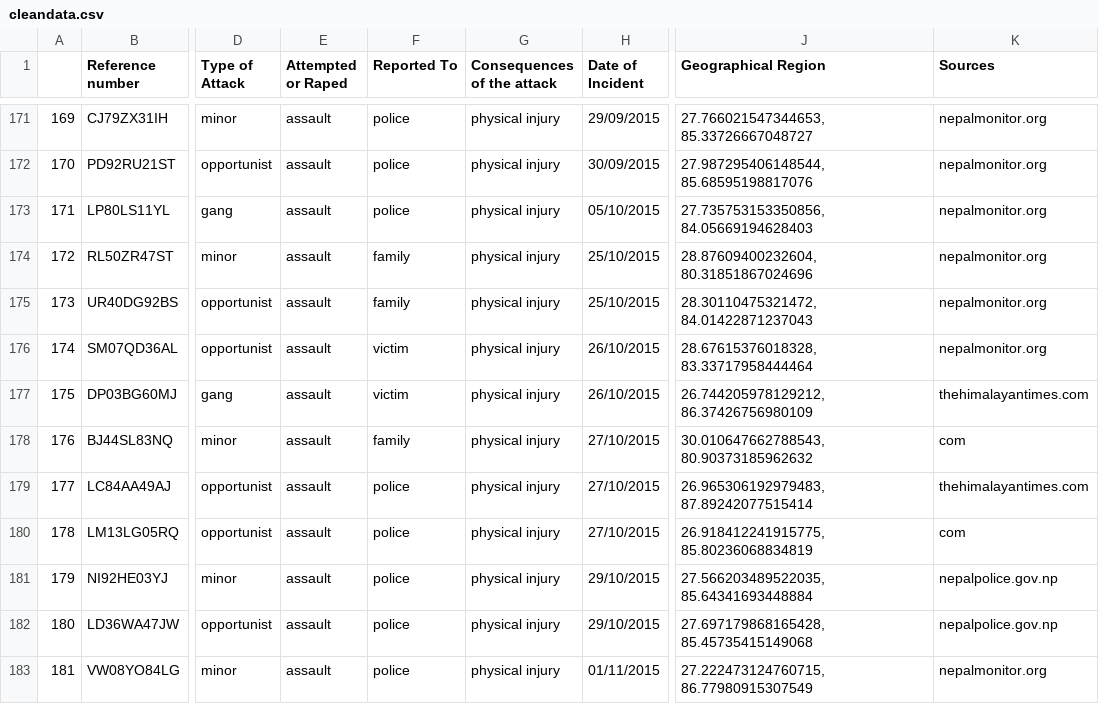
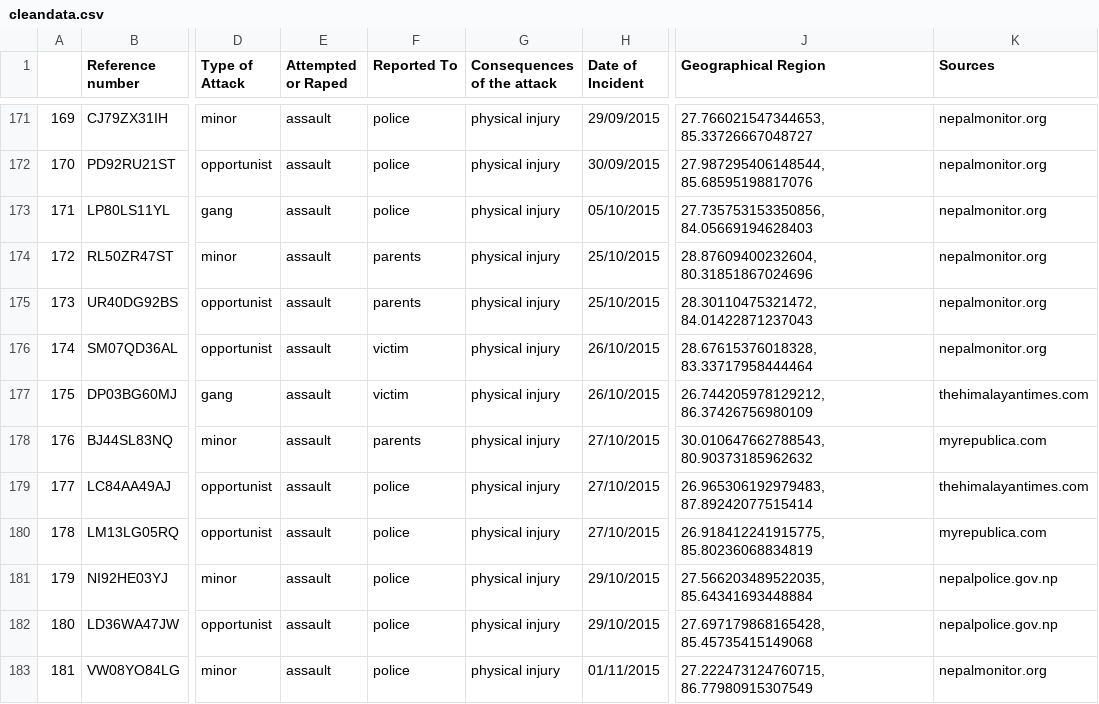
Before and after one commit to bses-codes/FightBack, a CSV file: cleandata.csv, drawn as a sheet; only a part is shown, gaps mark what is left out; the diff covers the shown part only; the diff names each change by its address in the sheet, - before the commit and + after, or states it on an @@ line.

```diff
--- a/cleandata.csv
+++ b/cleandata.csv
-F174:F175 (Reported To): family
+F174:F175 (Reported To): parents
-F178 (Reported To): family
+F178 (Reported To): parents
-K178 (Sources): com
+K178 (Sources): myrepublica.com
-K180 (Sources): com
+K180 (Sources): myrepublica.com
```
Also changed, not shown: 183 edited cells elsewhere in this file, 3 other files.
